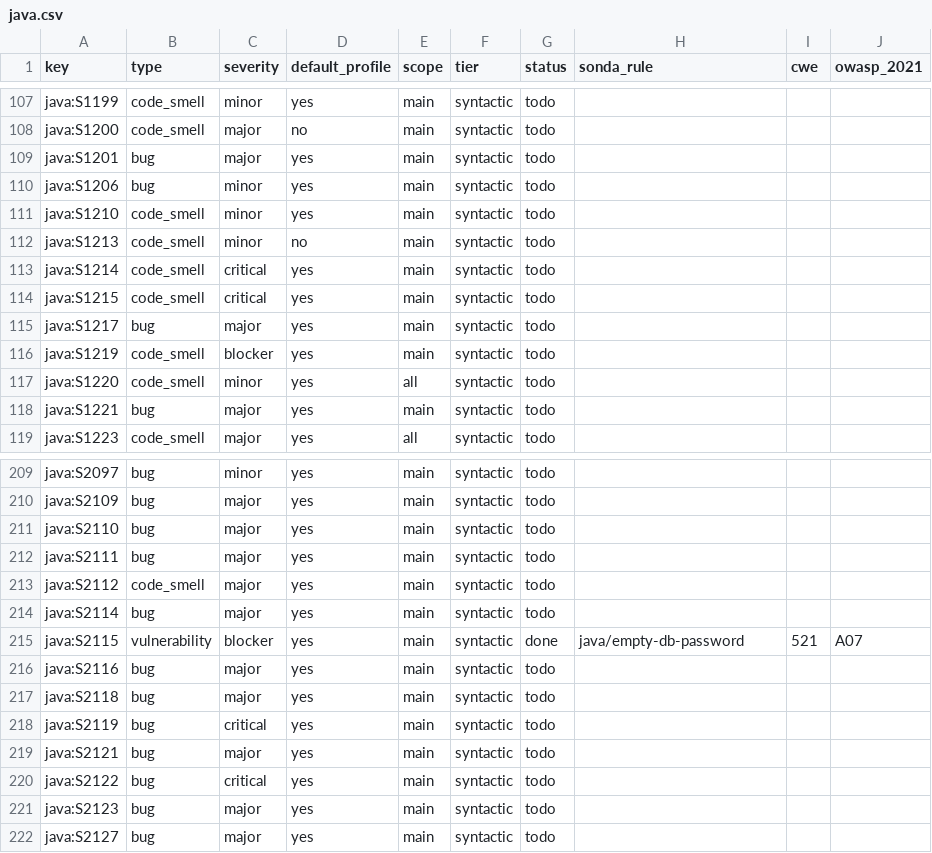
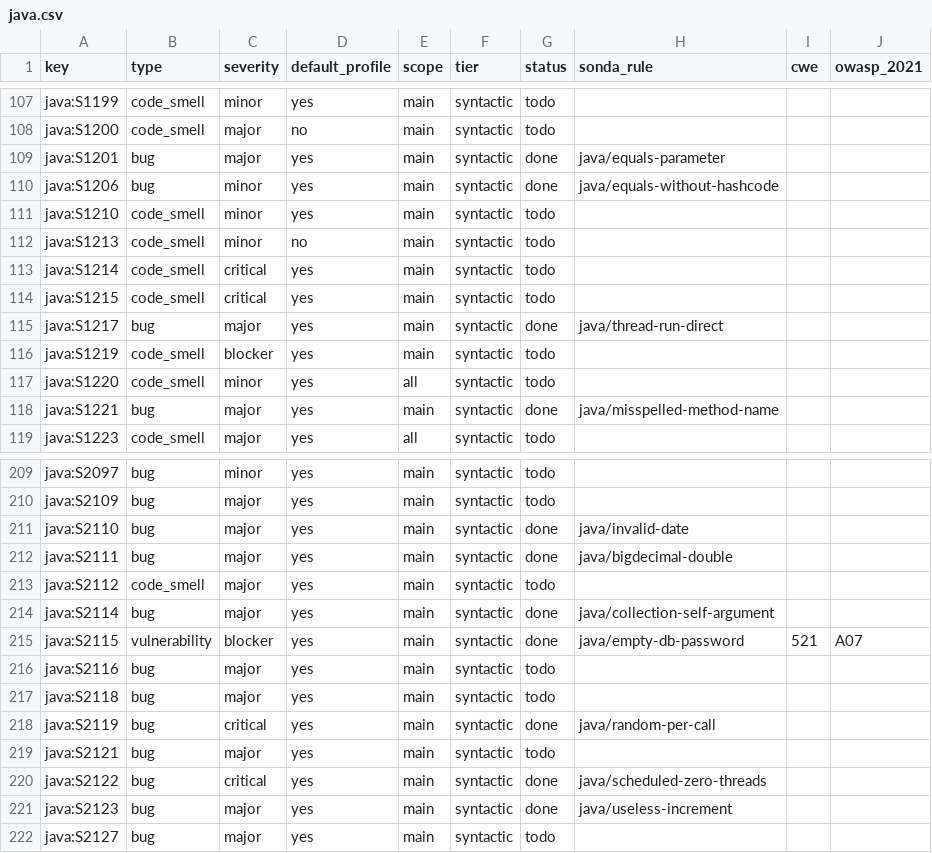
Before and after one commit to lvaoliveira/sonda, a CSV file: docs/sonar-parity/java.csv, drawn as a sheet; only a part is shown, gaps mark what is left out; the diff covers the shown part only.

Commit message:
feat: 58 Java bug rules in the SonarQube parity effort (batch 7)
equals/hashCode contracts and overloads, finalize, serialization method
signatures, concurrency (synchronizing on shared values, double-checked
locking, sleeping while locked, swallowed interrupts), loops that run once or
count the wrong way, printf-style format mismatches, regex metacharacters,
ignored read results, Optional misuse, non-thread-safe statics, assert side
effects, week-year patterns, and Spring misuse (@Async, @Autowired,
@Scheduled, @EventListener, @Qualifier on @Bean).

Run over Apache Commons Lang and Spring PetClinic, which cut 106 hits to 17.
Fixed: assertions comparing an object with itself inside equals/compareTo
tests, literal operands such as 'false ^ false', JDBC index checks on
non-statement receivers, toString overloads, an equals overload next to
equals(Object), and labeled continue from a nested loop. One real bug turned
up: String.format with a pattern that has no placeholders.

```diff
--- a/docs/sonar-parity/java.csv
+++ b/docs/sonar-parity/java.csv
@@ -108,4 +108,4 @@ java:S1199,code_smell,minor,yes,main,syntactic,todo,,,
 java:S1200,code_smell,major,no,main,syntactic,todo,,,
-java:S1201,bug,major,yes,main,syntactic,todo,,,
-java:S1206,bug,minor,yes,main,syntactic,todo,,,
+java:S1201,bug,major,yes,main,syntactic,done,java/equals-parameter,,
+java:S1206,bug,minor,yes,main,syntactic,done,java/equals-without-hashcode,,
 java:S1210,code_smell,minor,yes,main,syntactic,todo,,,
@@ -114,6 +114,6 @@ java:S1214,code_smell,critical,yes,main,syntactic,todo,,,
 java:S1215,code_smell,critical,yes,main,syntactic,todo,,,
-java:S1217,bug,major,yes,main,syntactic,todo,,,
+java:S1217,bug,major,yes,main,syntactic,done,java/thread-run-direct,,
 java:S1219,code_smell,blocker,yes,main,syntactic,todo,,,
 java:S1220,code_smell,minor,yes,all,syntactic,todo,,,
-java:S1221,bug,major,yes,main,syntactic,todo,,,
+java:S1221,bug,major,yes,main,syntactic,done,java/misspelled-method-name,,
 java:S1223,code_smell,major,yes,all,syntactic,todo,,,
@@ -210,6 +210,6 @@ java:S2097,bug,minor,yes,main,syntactic,todo,,,
 java:S2109,bug,major,yes,main,syntactic,todo,,,
-java:S2110,bug,major,yes,main,syntactic,todo,,,
-java:S2111,bug,major,yes,main,syntactic,todo,,,
+java:S2110,bug,major,yes,main,syntactic,done,java/invalid-date,,
+java:S2111,bug,major,yes,main,syntactic,done,java/bigdecimal-double,,
 java:S2112,code_smell,major,yes,main,syntactic,todo,,,
-java:S2114,bug,major,yes,main,syntactic,todo,,,
+java:S2114,bug,major,yes,main,syntactic,done,java/collection-self-argument,,
 java:S2115,vulnerability,blocker,yes,main,syntactic,done,java/empty-db-password,521,A07
@@ -217,6 +217,6 @@ java:S2116,bug,major,yes,main,syntactic,todo,,,
 java:S2118,bug,major,yes,main,syntactic,todo,,,
-java:S2119,bug,critical,yes,main,syntactic,todo,,,
+java:S2119,bug,critical,yes,main,syntactic,done,java/random-per-call,,
 java:S2121,bug,major,yes,main,syntactic,todo,,,
-java:S2122,bug,critical,yes,main,syntactic,todo,,,
-java:S2123,bug,major,yes,main,syntactic,todo,,,
+java:S2122,bug,critical,yes,main,syntactic,done,java/scheduled-zero-threads,,
+java:S2123,bug,major,yes,main,syntactic,done,java/useless-increment,,
 java:S2127,bug,major,yes,main,syntactic,todo,,,
```
Also changed, not shown: 96 edited cells elsewhere in this file, 5 other files.
